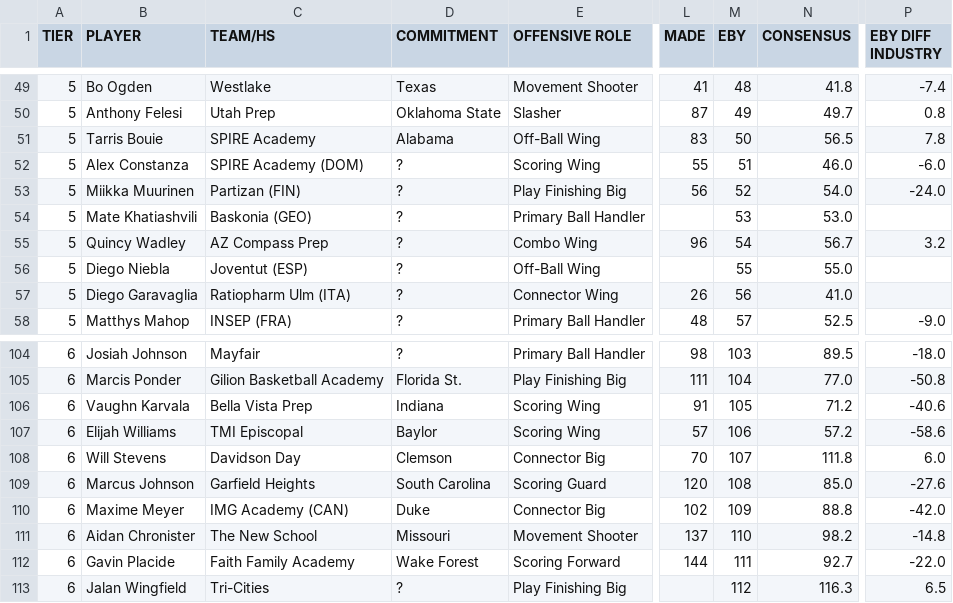
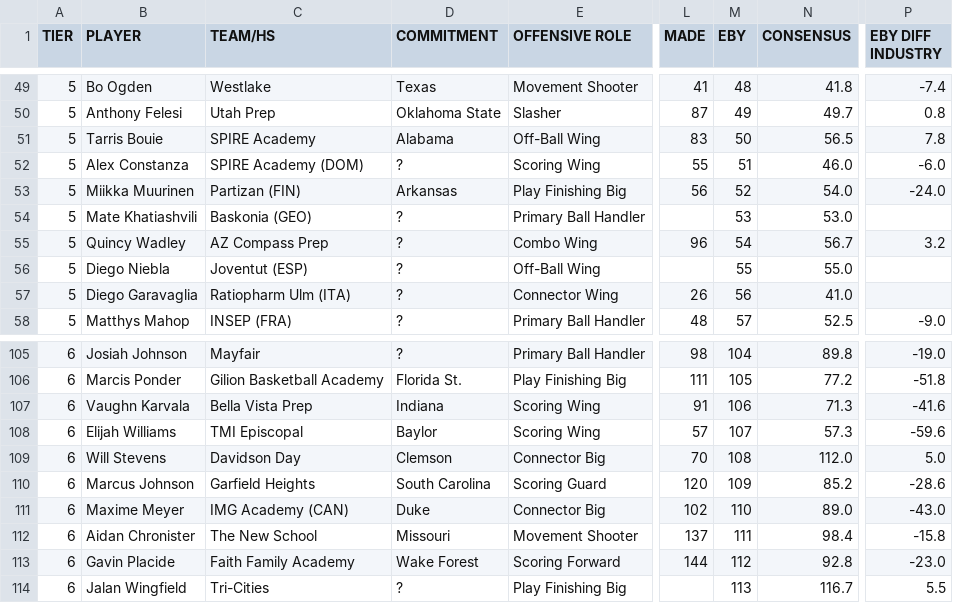
Before and after one commit to logeby2/logeby2.github.io, a CSV file: Recruiting-Rankings/Recruiting Rankings - 2026 Recruiting Summer 2026.csv, drawn as a sheet; only a part is shown, gaps mark what is left out; addresses are those after the commit; the diff covers the shown part only; the diff names each change by its address in the sheet, - before the commit and + after, or states it on an @@ line.

Commit message:
New Commits

```diff
--- a/Recruiting-Rankings/Recruiting Rankings - 2026 Recruiting Summer 2026.csv
+++ b/Recruiting-Rankings/Recruiting Rankings - 2026 Recruiting Summer 2026.csv
-D53 (COMMITMENT): ?
+D53 (COMMITMENT): Arkansas
-M105 (EBY): 103
+M105 (EBY): 104
-N105 (CONSENSUS): 89.5
+N105 (CONSENSUS): 89.8
-P105 (EBY DIFF INDUSTRY): -18.0
+P105 (EBY DIFF INDUSTRY): -19.0
-M106 (EBY): 104
+M106 (EBY): 105
-N106 (CONSENSUS): 77.0
+N106 (CONSENSUS): 77.2
-P106 (EBY DIFF INDUSTRY): -50.8
+P106 (EBY DIFF INDUSTRY): -51.8
-M107 (EBY): 105
+M107 (EBY): 106
-N107 (CONSENSUS): 71.2
+N107 (CONSENSUS): 71.3
-P107 (EBY DIFF INDUSTRY): -40.6
+P107 (EBY DIFF INDUSTRY): -41.6
-M108 (EBY): 106
+M108 (EBY): 107
-N108 (CONSENSUS): 57.2
+N108 (CONSENSUS): 57.3
-P108 (EBY DIFF INDUSTRY): -58.6
+P108 (EBY DIFF INDUSTRY): -59.6
-M109 (EBY): 107
+M109 (EBY): 108
-N109 (CONSENSUS): 111.8
+N109 (CONSENSUS): 112.0
-P109 (EBY DIFF INDUSTRY): 6.0
+P109 (EBY DIFF INDUSTRY): 5.0
-M110 (EBY): 108
+M110 (EBY): 109
-N110 (CONSENSUS): 85.0
+N110 (CONSENSUS): 85.2
-P110 (EBY DIFF INDUSTRY): -27.6
+P110 (EBY DIFF INDUSTRY): -28.6
-M111 (EBY): 109
+M111 (EBY): 110
-N111 (CONSENSUS): 88.8
+N111 (CONSENSUS): 89.0
-P111 (EBY DIFF INDUSTRY): -42.0
+P111 (EBY DIFF INDUSTRY): -43.0
-M112 (EBY): 110
+M112 (EBY): 111
-N112 (CONSENSUS): 98.2
+N112 (CONSENSUS): 98.4
-P112 (EBY DIFF INDUSTRY): -14.8
+P112 (EBY DIFF INDUSTRY): -15.8
-M113 (EBY): 111
+M113 (EBY): 112
-N113 (CONSENSUS): 92.7
+N113 (CONSENSUS): 92.8
-P113 (EBY DIFF INDUSTRY): -22.0
+P113 (EBY DIFF INDUSTRY): -23.0
-M114 (EBY): 112
+M114 (EBY): 113
-N114 (CONSENSUS): 116.3
+N114 (CONSENSUS): 116.7
-P114 (EBY DIFF INDUSTRY): 6.5
+P114 (EBY DIFF INDUSTRY): 5.5
```
Also changed, not shown: 2 added rows, 2 removed rows and 56 edited cells elsewhere in this file, Recruiting-Rankings/Recruiting Rankings - 2027 Recruiting Summer 2026.csv, 1 other file.
